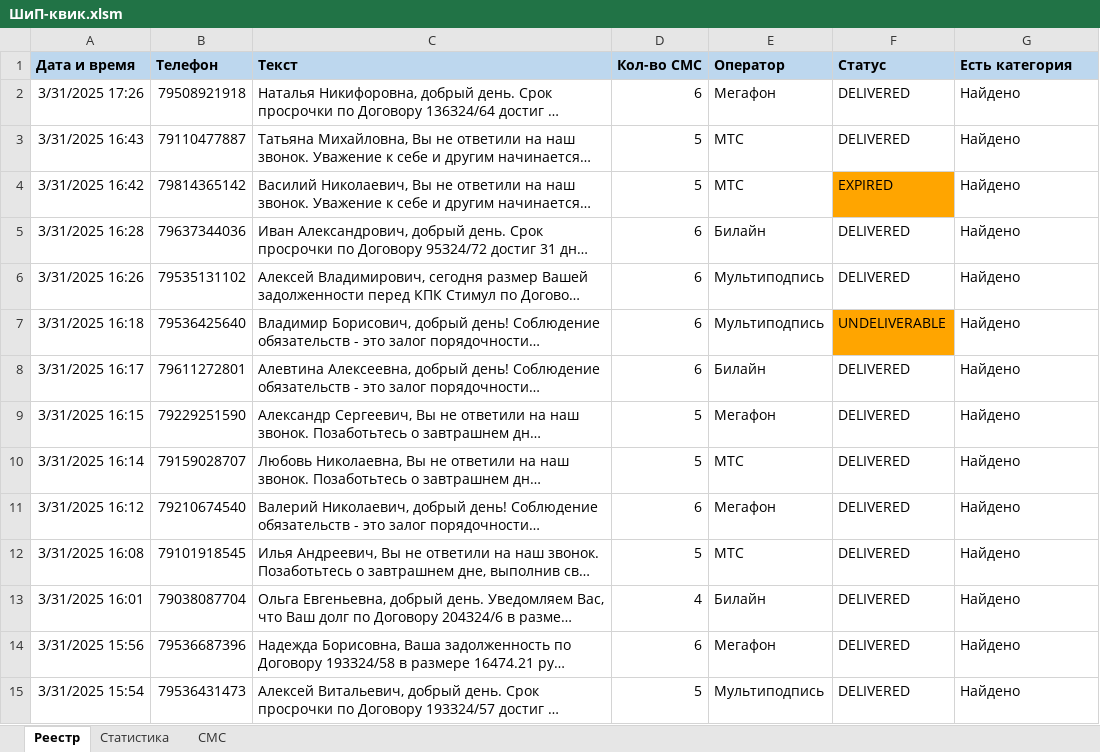
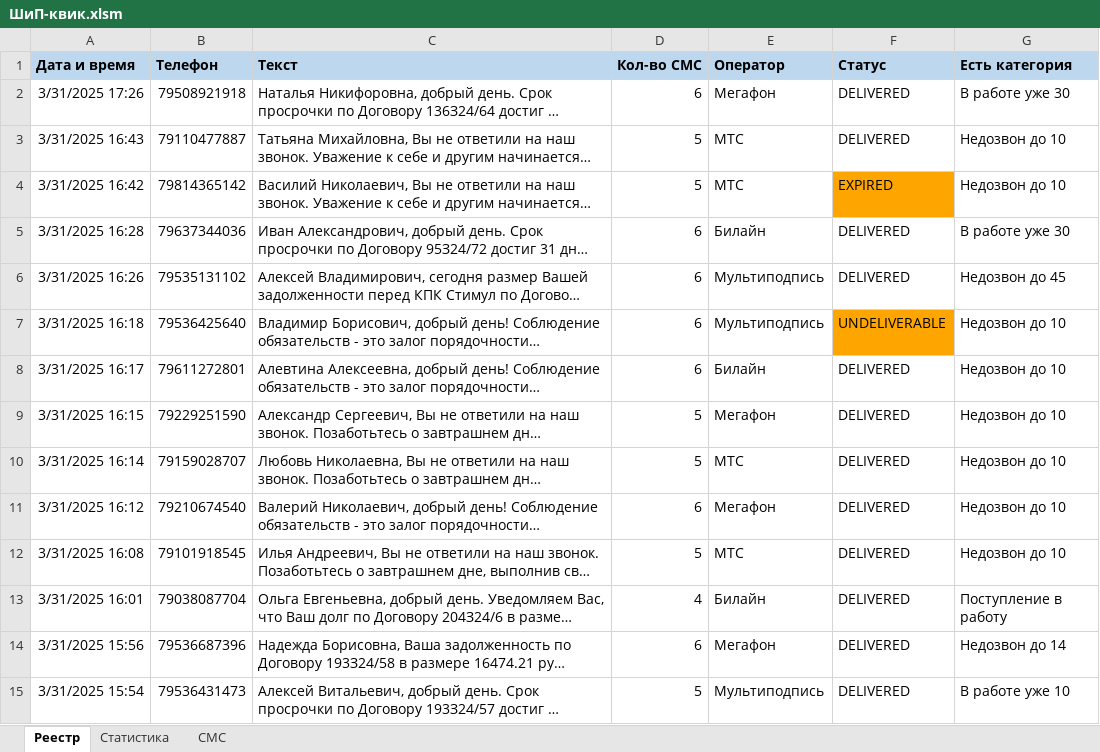
Before and after one commit to VeryAngrykiwi/VBA-he-he-he, an Excel workbook: ШиП-квик.xlsm, sheet Реестр, drawn as a sheet; only a part is shown; long unchanged cells end in …; values as stored, in another font and other column widths than the file's, no borders; the diff covers the shown part only; the diff names each change by its address in the sheet, - before the commit and + after, or states it on an @@ line.

Commit message:
ship quick
is done

```diff
--- a/ШиП-квик.xlsm (sheet Реестр)
+++ b/ШиП-квик.xlsm (sheet Реестр)
-G2 (Есть категория): Найдено
+G2 (Есть категория): В работе уже 30
-G3:G4 (Есть категория): Найдено
+G3:G4 (Есть категория): Недозвон до 10
-G5 (Есть категория): Найдено
+G5 (Есть категория): В работе уже 30
-G6 (Есть категория): Найдено
+G6 (Есть категория): Недозвон до 45
-G7:G12 (Есть категория): Найдено
+G7:G12 (Есть категория): Недозвон до 10
-G13 (Есть категория): Найдено
+G13 (Есть категория): Поступление в работу
-G14 (Есть категория): Найдено
+G14 (Есть категория): Недозвон до 14
-G15 (Есть категория): Найдено
+G15 (Есть категория): В работе уже 10
```
Also changed, not shown: 1024 edited cells elsewhere in this sheet, sheet СМС.
